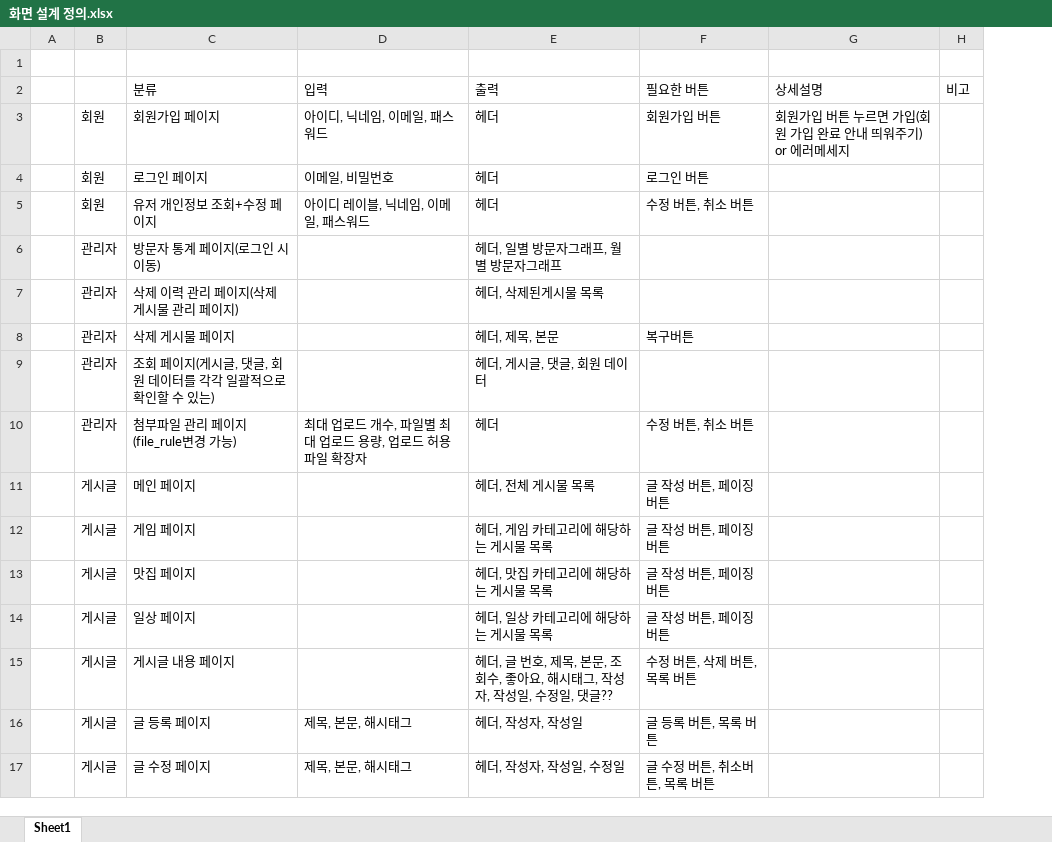
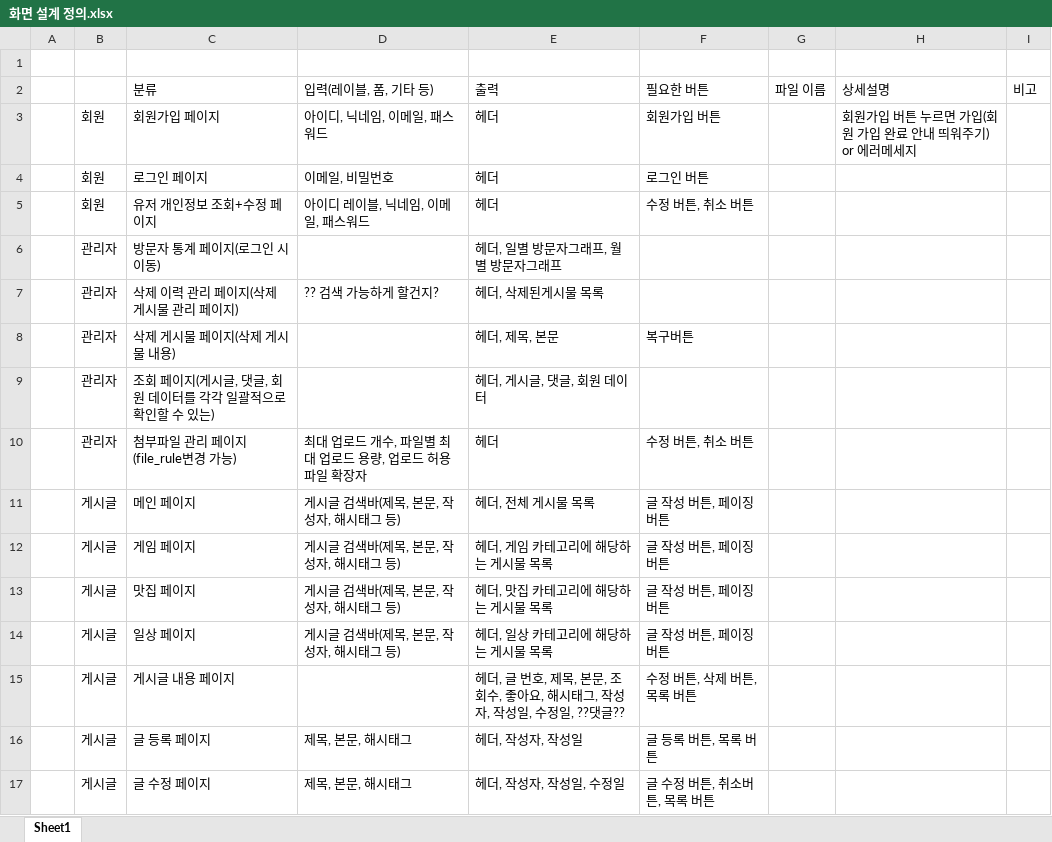
Before and after one commit to minwoo0818/-HaeYeJiWoo-, an Excel workbook: 문서/화면 설계서 정의/화면 설계 정의.xlsx, sheet Sheet1, drawn as a sheet; values as stored, in another font and other column widths than the file's, no borders; the diff names each change by its address in the sheet, - before the commit and + after, or states it on an @@ line.

Commit message:
2025-09-19
2025-09-19

```diff
--- a/문서/화면 설계서 정의/화면 설계 정의.xlsx (sheet Sheet1)
+++ b/문서/화면 설계서 정의/화면 설계 정의.xlsx (sheet Sheet1)
+column G, row 2: 파일 이름
-D2: 입력
+D2: 입력(레이블, 폼, 기타 등)
-D7: (empty)
+D7: ?? 검색 가능하게 할건지?
-C8: 삭제 게시물 페이지
+C8: 삭제 게시물 페이지(삭제 게시물 내용)
-D11:D14: (empty)
+D11:D14: 게시글 검색바(제목, 본문, 작성자, 해시태그 등)
-E15: …수정일, 댓글??
+E15: …수정일, ??댓글??
```
